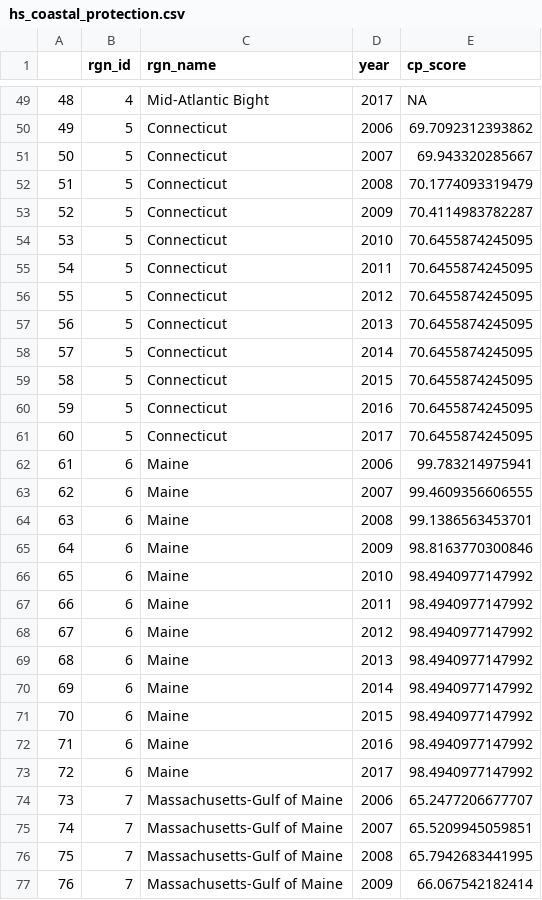
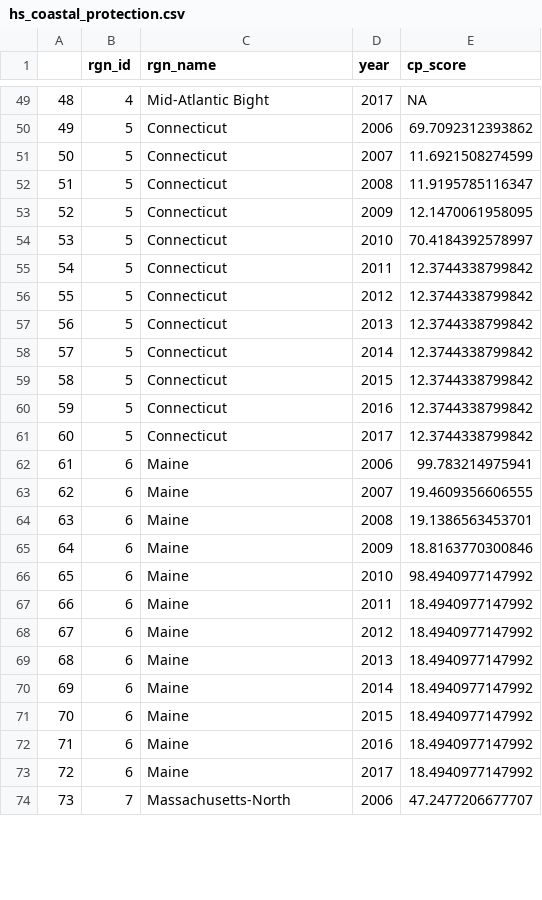
Before and after one commit to OHI-Northeast/ne-scores, a CSV file: region/layers/hs_coastal_protection.csv, drawn as a sheet; only a part is shown, gaps mark what is left out; the diff covers the shown part only; the diff names each change by its address in the sheet, - before the commit and + after, or states it on an @@ line.

Commit message:
reran after updating massachusetts names

```diff
--- a/region/layers/hs_coastal_protection.csv
+++ b/region/layers/hs_coastal_protection.csv
-E51 (cp_score): 69.943320285667
+E51 (cp_score): 11.6921508274599
-E52 (cp_score): 70.1774093319479
+E52 (cp_score): 11.9195785116347
-E53 (cp_score): 70.4114983782287
+E53 (cp_score): 12.1470061958095
-E54 (cp_score): 70.6455874245095
+E54 (cp_score): 70.4184392578997
-E55:E61 (cp_score): 70.6455874245095
+E55:E61 (cp_score): 12.3744338799842
-E63 (cp_score): 99.4609356606555
+E63 (cp_score): 19.4609356606555
-E64 (cp_score): 99.1386563453701
+E64 (cp_score): 19.1386563453701
-E65 (cp_score): 98.8163770300846
+E65 (cp_score): 18.8163770300846
-E67:E73 (cp_score): 98.4940977147992
+E67:E73 (cp_score): 18.4940977147992
-C74 (rgn_name): Massachusetts-Gulf of Maine
+C74 (rgn_name): Massachusetts-North
-E74 (cp_score): 65.2477206677707
+E74 (cp_score): 47.2477206677707
-row 75: 74 | 7 | Massachusetts-Gulf of Maine | 2007 | 65.5209945059851
-row 76: 75 | 7 | Massachusetts-Gulf of Maine | 2008 | 65.7942683441995
-row 77: 76 | 7 | Massachusetts-Gulf of Maine | 2009 | 66.067542182414
```
Also changed, not shown: 17 removed rows, 37 edited cells and row numbers in column A elsewhere in this file, region/layers/hs_carbon_storage.csv, 2 other files.
